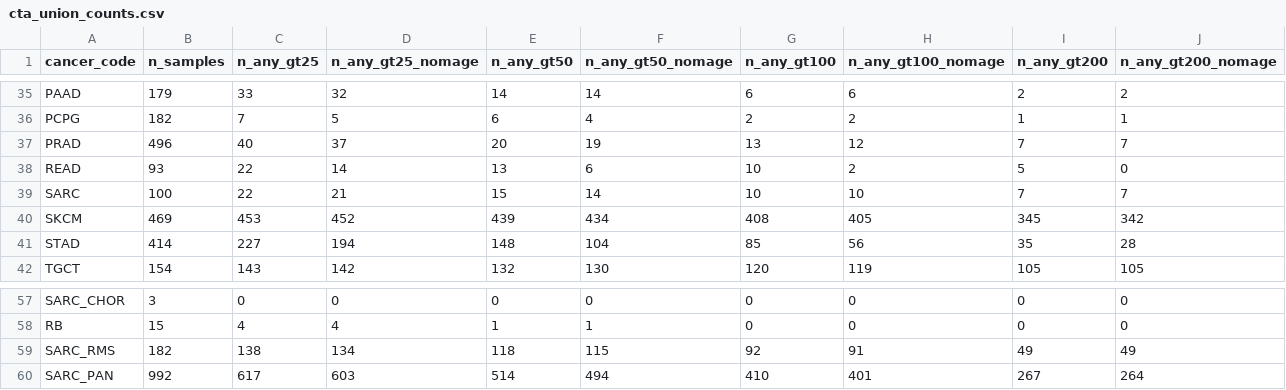
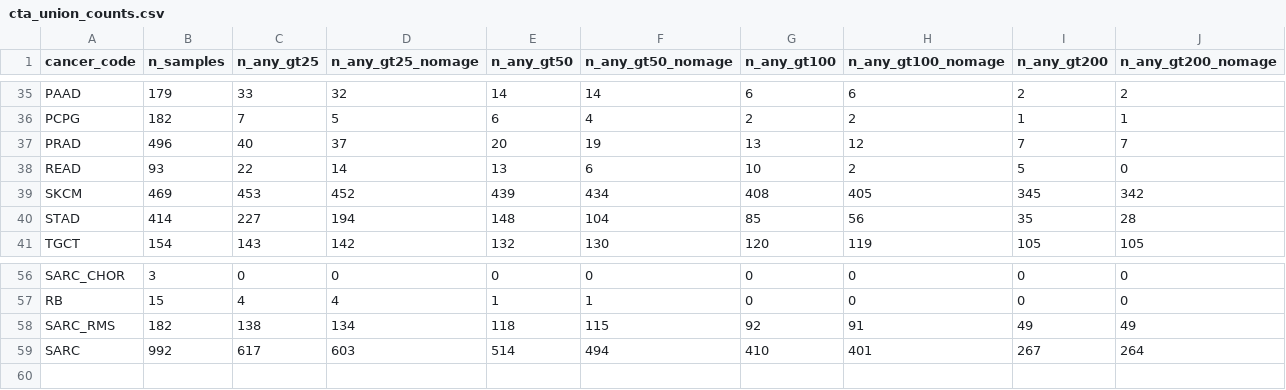
Before and after one commit to pirl-unc/pirlygenes, a CSV file: analyses/outputs/cta_union_counts.csv, drawn as a sheet; only a part is shown, gaps mark what is left out.

```diff
--- a/analyses/outputs/cta_union_counts.csv
+++ b/analyses/outputs/cta_union_counts.csv
@@ -38,3 +38,2 @@ PRAD,496,40,37,20,19,13,12,7,7
 READ,93,22,14,13,6,10,2,5,0
-SARC,100,22,21,15,14,10,10,7,7
 SKCM,469,453,452,439,434,408,405,345,342
@@ -59,2 +58,2 @@ RB,15,4,4,1,1,0,0,0,0
 SARC_RMS,182,138,134,118,115,92,91,49,49
-SARC_PAN,992,617,603,514,494,410,401,267,264
+SARC,992,617,603,514,494,410,401,267,264
```
Also changed, not shown: analyses/outputs/cta_patient_counts.csv, pirlygenes/data/cancer-cohort-aggregates.csv, 8 other files.
